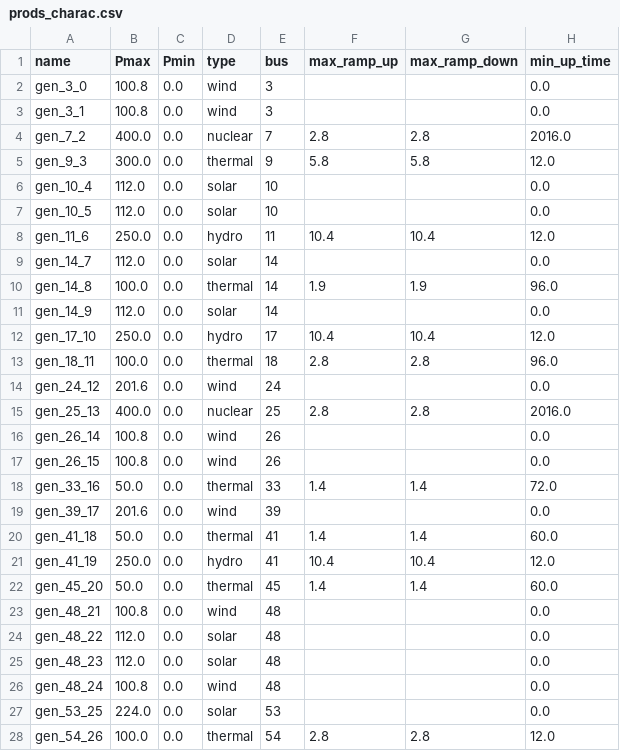
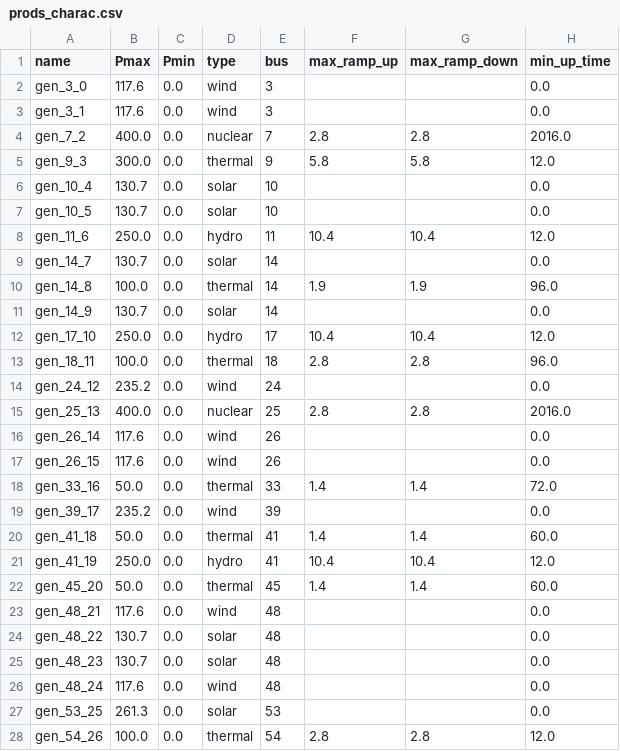
Before and after one commit to Grid2op/chronix2grid, a CSV file: input_data/generation/case118_l2rpn_neurips_v1/prods_charac.csv, drawn as a sheet; only a part is shown; the diff covers the shown part only; the diff names each change by its address in the sheet, - before the commit and + after, or states it on an @@ line.

Commit message:
Add case x3.5 renewable

```diff
--- a/input_data/generation/case118_l2rpn_neurips_v1/prods_charac.csv
+++ b/input_data/generation/case118_l2rpn_neurips_v1/prods_charac.csv
-B2:B3 (Pmax): 100.8
+B2:B3 (Pmax): 117.6
-B6:B7 (Pmax): 112.0
+B6:B7 (Pmax): 130.7
-B9 (Pmax): 112.0
+B9 (Pmax): 130.7
-B11 (Pmax): 112.0
+B11 (Pmax): 130.7
-B14 (Pmax): 201.6
+B14 (Pmax): 235.2
-B16:B17 (Pmax): 100.8
+B16:B17 (Pmax): 117.6
-B19 (Pmax): 201.6
+B19 (Pmax): 235.2
-B23 (Pmax): 100.8
+B23 (Pmax): 117.6
-B24:B25 (Pmax): 112.0
+B24:B25 (Pmax): 130.7
-B26 (Pmax): 100.8
+B26 (Pmax): 117.6
-B27 (Pmax): 224.0
+B27 (Pmax): 261.3
```
Also changed, not shown: 15 edited cells elsewhere in this file, 1 other file.
